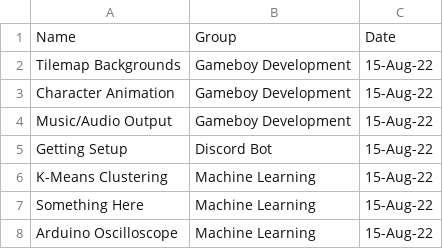
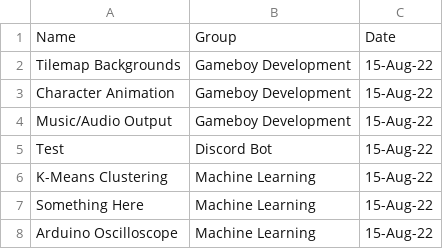
Before and after one commit to kahleeeb3/Personal-Website, a CSV file: files/Projects.csv, drawn as a sheet.

```diff
--- a/files/Projects.csv
+++ b/files/Projects.csv
@@ -4,3 +4,3 @@ Character Animation,Gameboy Development,15-Aug-22
 Music/Audio Output,Gameboy Development,15-Aug-22
-Getting Setup,Discord Bot,15-Aug-22
+Test,Discord Bot,15-Aug-22
 K-Means Clustering,Machine Learning,15-Aug-22
```
Also changed, not shown: 2 other files.
